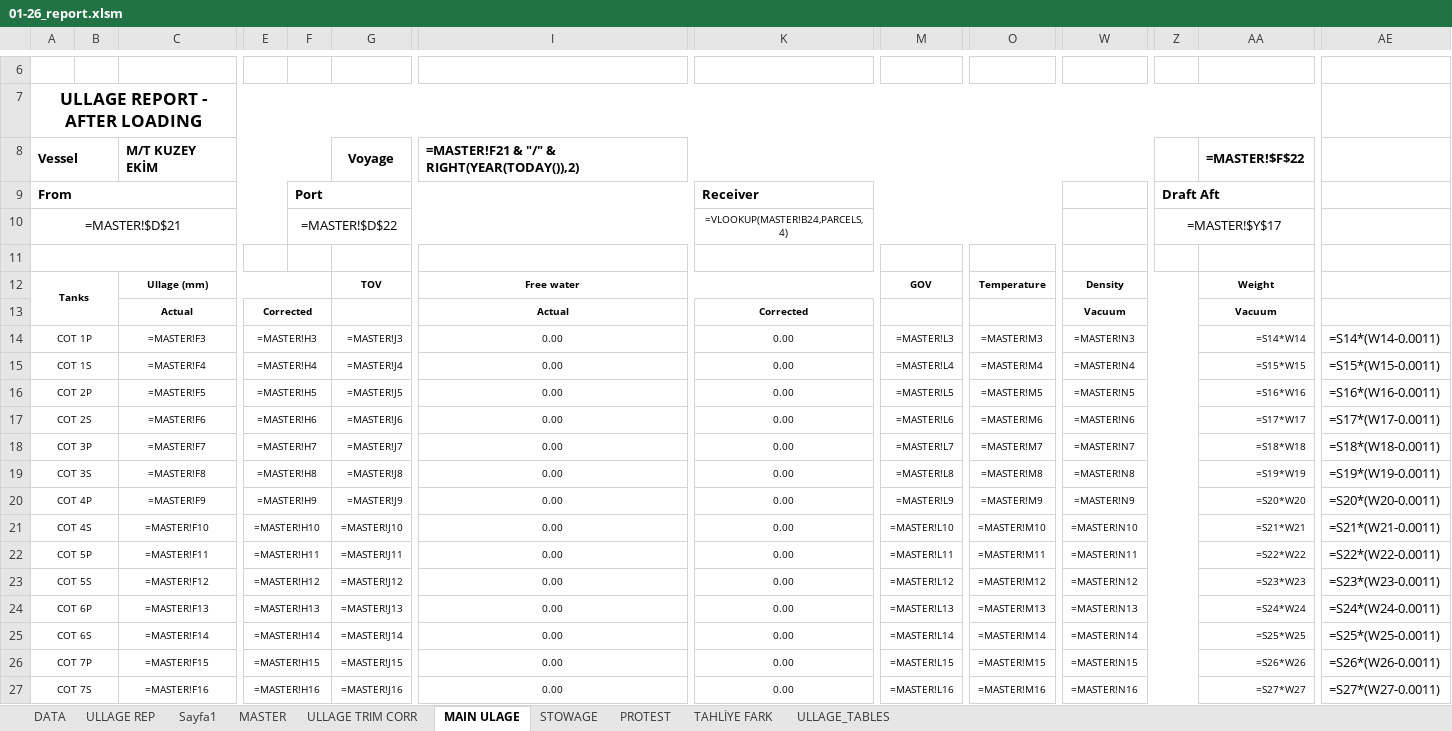
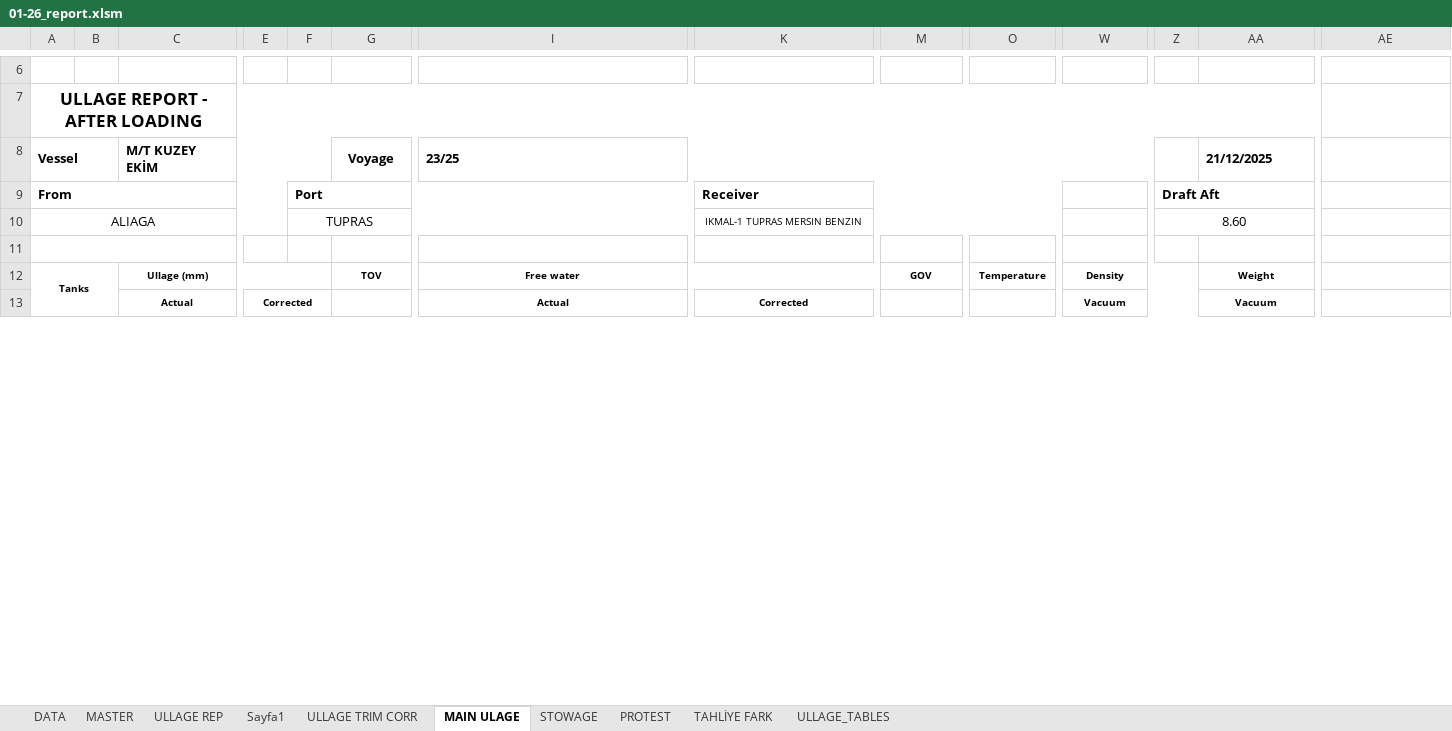
Before and after one commit to akinaridici/ULLAGEMASTER, an Excel workbook: REPORTS/01-26_report.xlsm, sheet MAIN ULAGE, drawn as a sheet; only a part is shown, gaps mark what is left out; values as stored, in another font and other column widths than the file's, no borders; formulas without a stored value are shown as written; charts and pictures not drawn; removed rows and columns are numbered as before the commit, all else as after; rows hold the shown columns only; the diff covers the shown part only; the diff names each change by its address in the sheet, - before the commit and + after, or states it on an @@ line.

Commit message:
Main screen completed. Just before row coloring

```diff
--- a/REPORTS/01-26_report.xlsm (sheet MAIN ULAGE)
+++ b/REPORTS/01-26_report.xlsm (sheet MAIN ULAGE)
@@ sheet tab order changed: DATA | MASTER | ULLAGE REP | Sayfa1 | ULLAGE TRIM CORR | MAIN ULAGE | STOWAGE | PROTEST | TAHLİYE FARK | ULLAGE_TABLES @@
-I8: =MASTER!F21 & "/" & RIGHT(YEAR(TODAY()),2)
+I8: 23/25
-AA8: =MASTER!$F$22
+AA8: 21/12/2025
-row 10: =MASTER!$D$21 |  |  |  | =MASTER!$D$22 |  |  | =VLOOKUP(MASTER!B24,PARCELS,4) |  |  |  | =MASTER!$Y$17
+row 10: ALIAGA |  |  |  | TUPRAS |  |  | IKMAL-1 TUPRAS MERSIN BENZIN |  |  |  | 8.60
-row 14: COT 1P |  | =MASTER!F3 | =MASTER!H3 |  | =MASTER!J3 | 0.00 | 0.00 | =MASTER!L3 | =MASTER!M3 | =MASTER!N3 |  | =S14*W14 | =S14*(W14-0.0011)
-row 15: COT 1S |  | =MASTER!F4 | =MASTER!H4 |  | =MASTER!J4 | 0.00 | 0.00 | =MASTER!L4 | =MASTER!M4 | =MASTER!N4 |  | =S15*W15 | =S15*(W15-0.0011)
-row 16: COT 2P |  | =MASTER!F5 | =MASTER!H5 |  | =MASTER!J5 | 0.00 | 0.00 | =MASTER!L5 | =MASTER!M5 | =MASTER!N5 |  | =S16*W16 | =S16*(W16-0.0011)
-row 17: COT 2S |  | =MASTER!F6 | =MASTER!H6 |  | =MASTER!J6 | 0.00 | 0.00 | =MASTER!L6 | =MASTER!M6 | =MASTER!N6 |  | =S17*W17 | =S17*(W17-0.0011)
-row 18: COT 3P |  | =MASTER!F7 | =MASTER!H7 |  | =MASTER!J7 | 0.00 | 0.00 | =MASTER!L7 | =MASTER!M7 | =MASTER!N7 |  | =S18*W18 | =S18*(W18-0.0011)
-row 19: COT 3S |  | =MASTER!F8 | =MASTER!H8 |  | =MASTER!J8 | 0.00 | 0.00 | =MASTER!L8 | =MASTER!M8 | =MASTER!N8 |  | =S19*W19 | =S19*(W19-0.0011)
-row 20: COT 4P |  | =MASTER!F9 | =MASTER!H9 |  | =MASTER!J9 | 0.00 | 0.00 | =MASTER!L9 | =MASTER!M9 | =MASTER!N9 |  | =S20*W20 | =S20*(W20-0.0011)
-row 21: COT 4S |  | =MASTER!F10 | =MASTER!H10 |  | =MASTER!J10 | 0.00 | 0.00 | =MASTER!L10 | =MASTER!M10 | =MASTER!N10 |  | =S21*W21 | =S21*(W21-0.0011)
-row 22: COT 5P |  | =MASTER!F11 | =MASTER!H11 |  | =MASTER!J11 | 0.00 | 0.00 | =MASTER!L11 | =MASTER!M11 | =MASTER!N11 |  | =S22*W22 | =S22*(W22-0.0011)
-row 23: COT 5S |  | =MASTER!F12 | =MASTER!H12 |  | =MASTER!J12 | 0.00 | 0.00 | =MASTER!L12 | =MASTER!M12 | =MASTER!N12 |  | =S23*W23 | =S23*(W23-0.0011)
-row 24: COT 6P |  | =MASTER!F13 | =MASTER!H13 |  | =MASTER!J13 | 0.00 | 0.00 | =MASTER!L13 | =MASTER!M13 | =MASTER!N13 |  | =S24*W24 | =S24*(W24-0.0011)
-row 25: COT 6S |  | =MASTER!F14 | =MASTER!H14 |  | =MASTER!J14 | 0.00 | 0.00 | =MASTER!L14 | =MASTER!M14 | =MASTER!N14 |  | =S25*W25 | =S25*(W25-0.0011)
-row 26: COT 7P |  | =MASTER!F15 | =MASTER!H15 |  | =MASTER!J15 | 0.00 | 0.00 | =MASTER!L15 | =MASTER!M15 | =MASTER!N15 |  | =S26*W26 | =S26*(W26-0.0011)
-row 27: COT 7S |  | =MASTER!F16 | =MASTER!H16 |  | =MASTER!J16 | 0.00 | 0.00 | =MASTER!L16 | =MASTER!M16 | =MASTER!N16 |  | =S27*W27 | =S27*(W27-0.0011)
```
Also changed, not shown: 20 added rows and 6 removed rows elsewhere in this sheet, sheet ULLAGE TRIM CORR, sheet MASTER, sheet ULLAGE REP, sheet Sayfa1, sheet STOWAGE, sheet PROTEST, 1 more sheet, hidden cells, charts or pictures, 15 other files.
